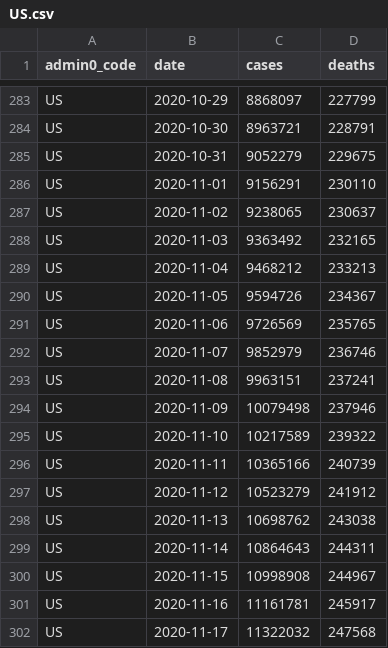
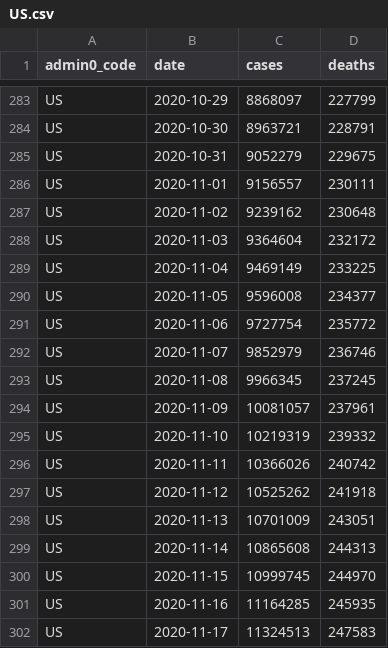
Before and after one commit to covid-open-data/xform-casecount-us-jhu, a CSV file: output/admin0/US.csv, drawn as a sheet; only a part is shown, gaps mark what is left out; the diff covers the shown part only.

```diff
--- a/output/admin0/US.csv
+++ b/output/admin0/US.csv
@@ -285,18 +285,18 @@ US,2020-10-30,8963721,228791
 US,2020-10-31,9052279,229675
-US,2020-11-01,9156291,230110
-US,2020-11-02,9238065,230637
-US,2020-11-03,9363492,232165
-US,2020-11-04,9468212,233213
-US,2020-11-05,9594726,234367
-US,2020-11-06,9726569,235765
+US,2020-11-01,9156557,230111
+US,2020-11-02,9239162,230648
+US,2020-11-03,9364604,232172
+US,2020-11-04,9469149,233225
+US,2020-11-05,9596008,234377
+US,2020-11-06,9727754,235772
 US,2020-11-07,9852979,236746
-US,2020-11-08,9963151,237241
-US,2020-11-09,10079498,237946
-US,2020-11-10,10217589,239322
-US,2020-11-11,10365166,240739
-US,2020-11-12,10523279,241912
-US,2020-11-13,10698762,243038
-US,2020-11-14,10864643,244311
-US,2020-11-15,10998908,244967
-US,2020-11-16,11161781,245917
-US,2020-11-17,11322032,247568
+US,2020-11-08,9966345,237245
+US,2020-11-09,10081057,237961
+US,2020-11-10,10219319,239332
+US,2020-11-11,10366026,240742
+US,2020-11-12,10525262,241918
+US,2020-11-13,10701009,243051
+US,2020-11-14,10865608,244313
+US,2020-11-15,10999745,244970
+US,2020-11-16,11164285,245935
+US,2020-11-17,11324513,247583
```
Also changed, not shown: 87 edited cells elsewhere in this file, output/admin1/US.csv.
